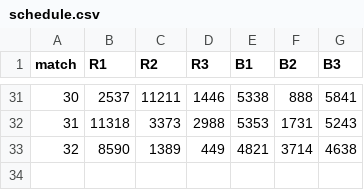
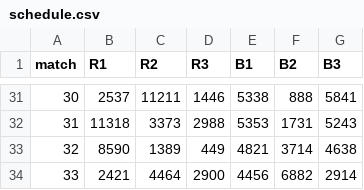
Before and after one commit to Ghostyaq/scouting2026, a CSV file: shinyapp/data/mdbet/schedule.csv, drawn as a sheet; only a part is shown, gaps mark what is left out.

```diff
--- a/shinyapp/data/mdbet/schedule.csv
+++ b/shinyapp/data/mdbet/schedule.csv
@@ -33 +33,2 @@
 32,8590,1389,449,4821,3714,4638
+33,2421,4464,2900,4456,6882,2914
```
Also changed, not shown: shinyapp/data/mdbet/pridge.csv, shinyapp/data/mdbet/statbotics_data.csv, 1 other file.
